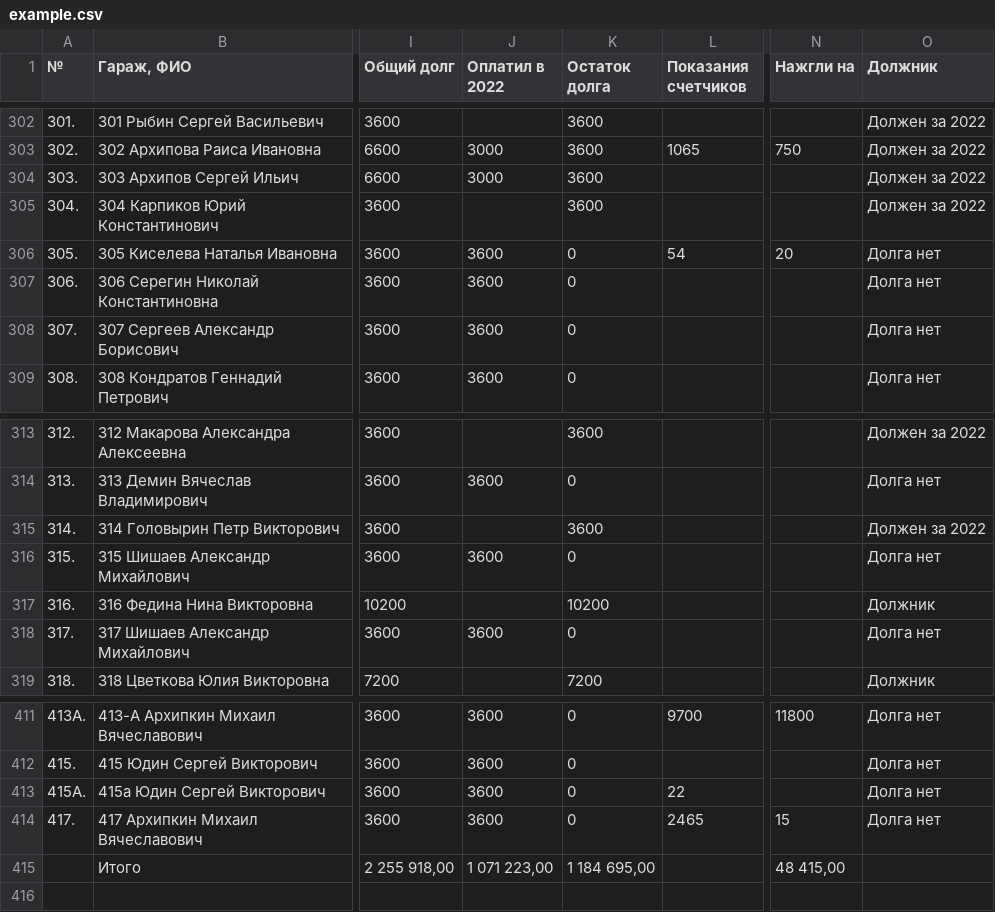
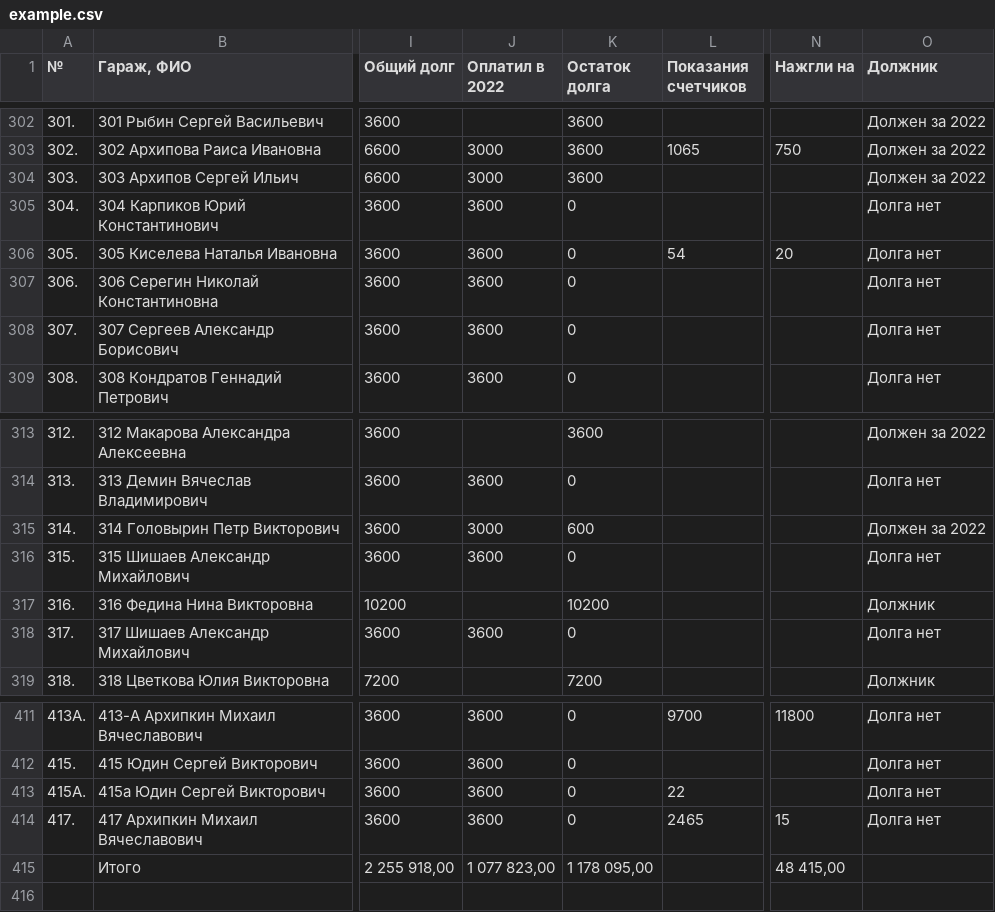
Before and after one commit to slaav1k/fakel, a CSV file: example.csv, drawn as a sheet; only a part is shown, gaps mark what is left out; the diff names each change by its address in the sheet, - before the commit and + after, or states it on an @@ line.

Commit message:
Add files via upload

```diff
--- a/example.csv
+++ b/example.csv
-J305 (Оплатил в 2022): (empty)
+J305 (Оплатил в 2022): 3600
-K305 (Остаток долга): 3600
+K305 (Остаток долга): 0
-O305 (Должник): Должен за 2022
+O305 (Должник): Долга нет
-J315 (Оплатил в 2022): (empty)
+J315 (Оплатил в 2022): 3000
-K315 (Остаток долга): 3600
+K315 (Остаток долга): 600
-J415 (Оплатил в 2022): 1 071 223,00
+J415 (Оплатил в 2022): 1 077 823,00
-K415 (Остаток долга): 1 184 695,00
+K415 (Остаток долга): 1 178 095,00
```
